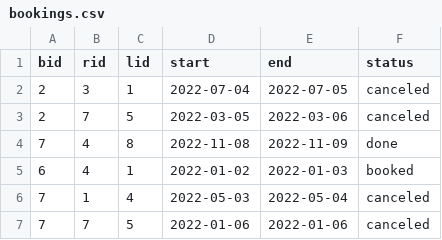
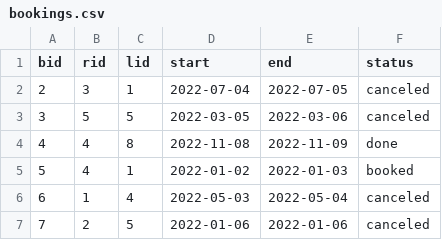
Before and after one commit to oscarchen178/myBnB, a CSV file: src/bookings.csv, drawn as a sheet.

```diff
--- a/src/bookings.csv
+++ b/src/bookings.csv
@@ -2,6 +2,6 @@ bid,rid,lid,start,end,status
 2,3,1,2022-07-04,2022-07-05,canceled
-2,7,5,2022-03-05,2022-03-06,canceled
-7,4,8,2022-11-08,2022-11-09,done
-6,4,1,2022-01-02,2022-01-03,booked
-7,1,4,2022-05-03,2022-05-04,canceled
-7,7,5,2022-01-06,2022-01-06,canceled
+3,5,5,2022-03-05,2022-03-06,canceled
+4,4,8,2022-11-08,2022-11-09,done
+5,4,1,2022-01-02,2022-01-03,booked
+6,1,4,2022-05-03,2022-05-04,canceled
+7,2,5,2022-01-06,2022-01-06,canceled
```
Also changed, not shown: out/production/myBnB/bookings.csv, out/production/myBnB/listings.csv, 5 other files.
